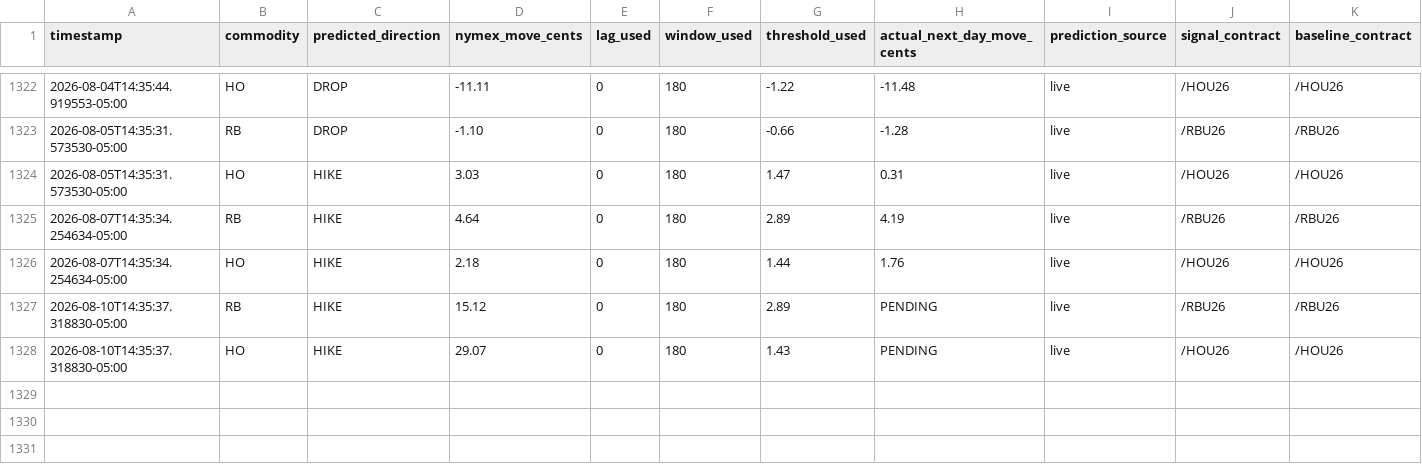
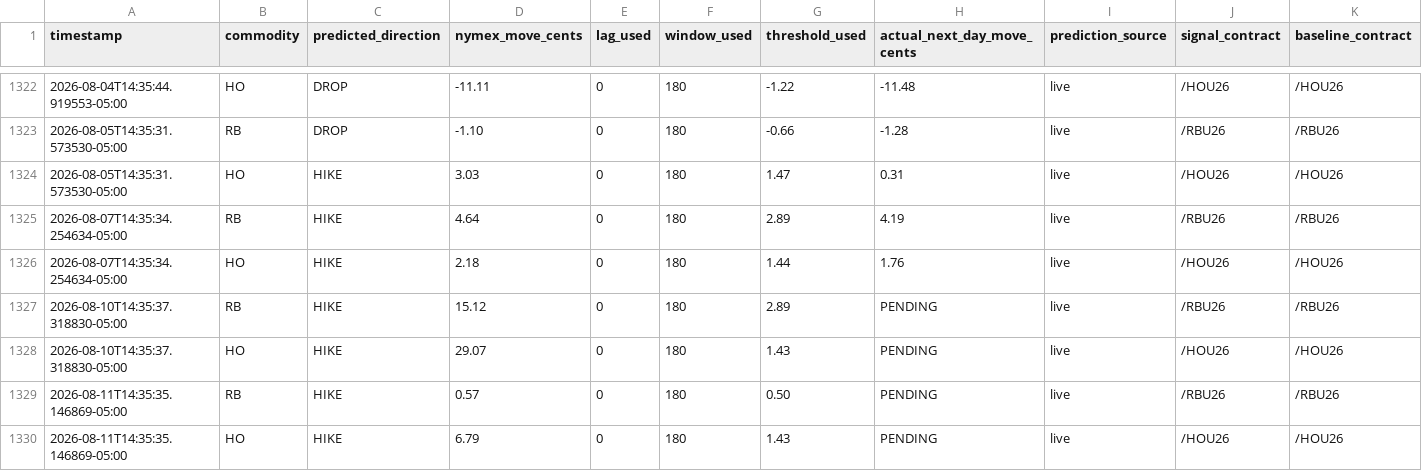
Before and after one commit to armaanmoosani/rbob-ho-fuel-tracker, a CSV file: data/prediction_log.csv, drawn as a sheet; only a part is shown, gaps mark what is left out; rows hold the shown columns only; the diff names each change by its address in the sheet, - before the commit and + after, or states it on an @@ line.

```diff
--- a/data/prediction_log.csv
+++ b/data/prediction_log.csv
+row 1329: 2026-08-11T14:35:35.146869-05:00 | RB | HIKE | 0.57 | 0 | 180 | 0.50 | PENDING | live | /RBU26 | /RBU26
+row 1330: 2026-08-11T14:35:35.146869-05:00 | HO | HIKE | 6.79 | 0 | 180 | 1.43 | PENDING | live | /HOU26 | /HOU26
```
